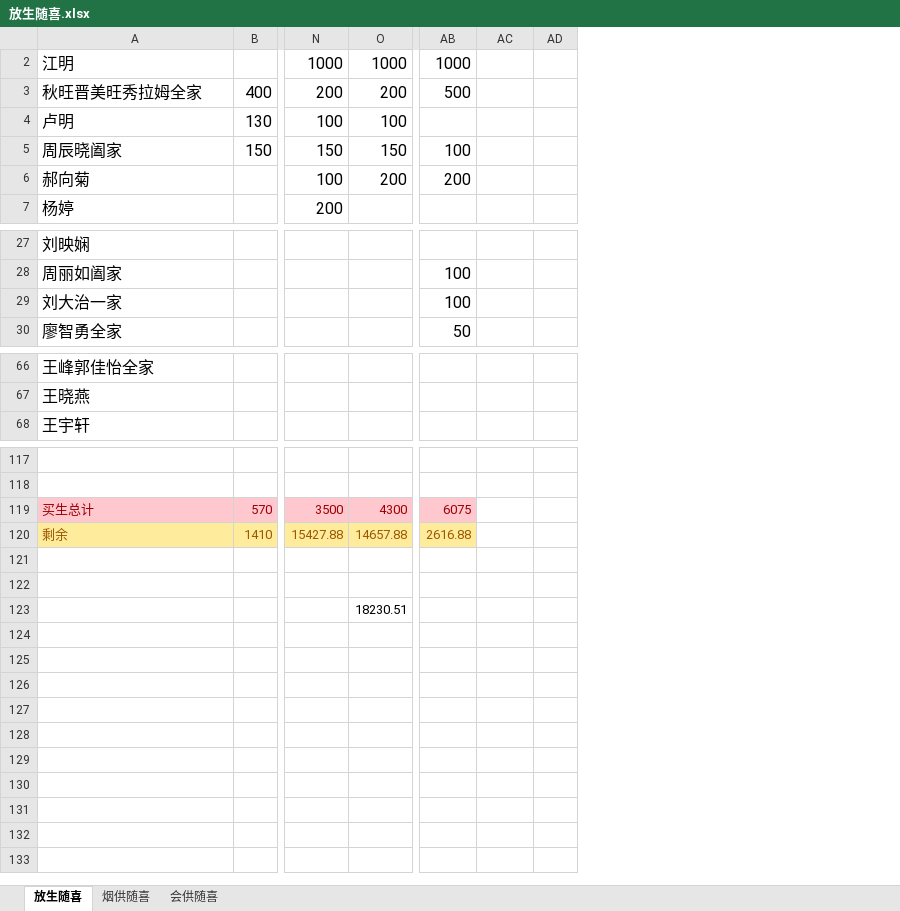
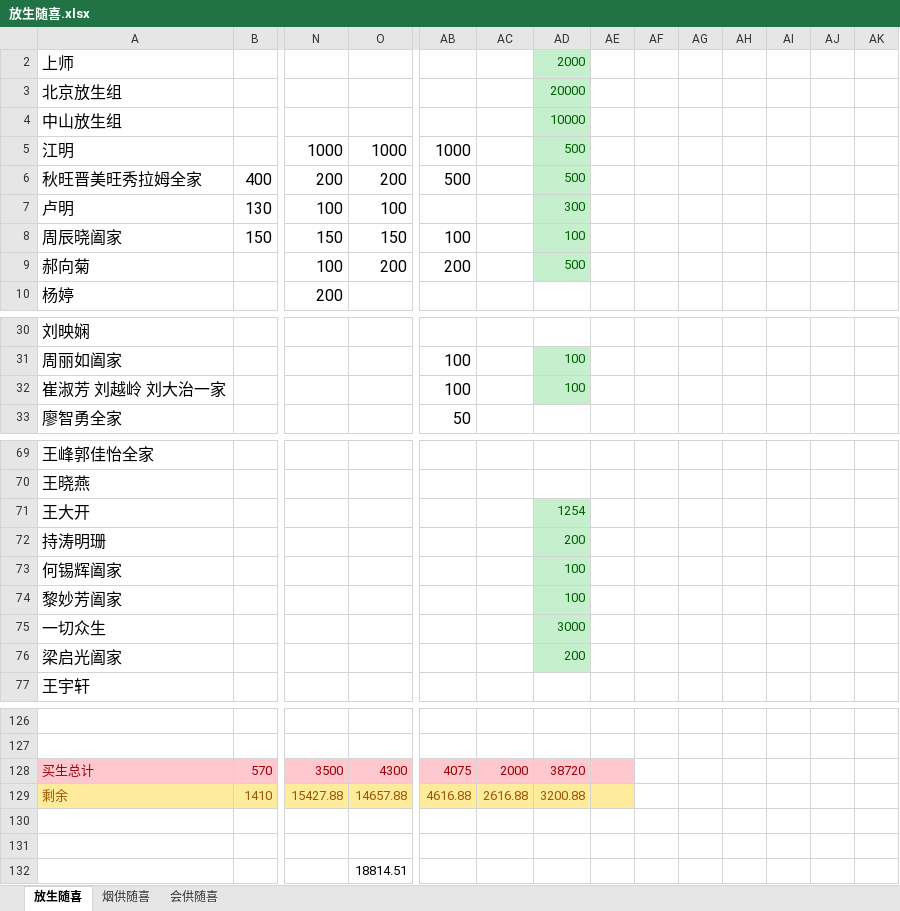
Before and after one commit to aresxubo/chiming, an Excel workbook: 放生随喜.xlsx, sheet 放生随喜, drawn as a sheet; only a part is shown, gaps mark what is left out; values as stored, in another font and other column widths than the file's, no borders; table styles not drawn; addresses are those after the commit; rows hold the shown columns only; the diff covers the shown part only; the diff names each change by its address in the sheet, - before the commit and + after, or states it on an @@ line.

Commit message:
Update 放生随喜.xlsx
剩余总计：18814.51
支付宝总计：19558.03
收益743.52
（减去收益差39.33，自己补齐）

```diff
--- a/放生随喜.xlsx (sheet 放生随喜)
+++ b/放生随喜.xlsx (sheet 放生随喜)
+column AD, rows 5-9: 500 | 500 | 300 | 100 | 500; rows 31-32: 100 | 100; rows 128-129: 38720 | 3200.88
+column AF, empty
+column AG, empty
+column AH, empty
+column AI, empty
+column AJ, empty
+column AK, empty
+row 2: 上师 |  |  |  |  |  | 2000
+row 3: 北京放生组 |  |  |  |  |  | 20000
+row 4: 中山放生组 |  |  |  |  |  | 10000
-A32: 刘大治一家
+A32: 崔淑芳 刘越岭 刘大治一家
+row 71: 王大开 |  |  |  |  |  | 1254
+row 72: 持涛明珊 |  |  |  |  |  | 200
+row 73: 何锡辉阖家 |  |  |  |  |  | 100
+row 74: 黎妙芳阖家 |  |  |  |  |  | 100
+row 75: 一切众生 |  |  |  |  |  | 3000
+row 76: 梁启光阖家 |  |  |  |  |  | 200
-AB128: 6075
+AB128: 4075
-AC128: (empty)
+AC128: 2000
-AC128 fill: none
+AC128 fill: #FFC7CE
-AE128 fill: none
+AE128 fill: #FFC7CE
-AB129: 2616.88
+AB129: 4616.88
-AC129: (empty)
+AC129: 2616.88
-AC129 fill: none
+AC129 fill: #FFEB9C
-AE129 fill: none
+AE129 fill: #FFEB9C
-O132: 18230.51
+O132: 18814.51
```
Also changed, not shown: 1 edited cell and cell formats elsewhere in this sheet, formulas that keep their value, hidden cells.
